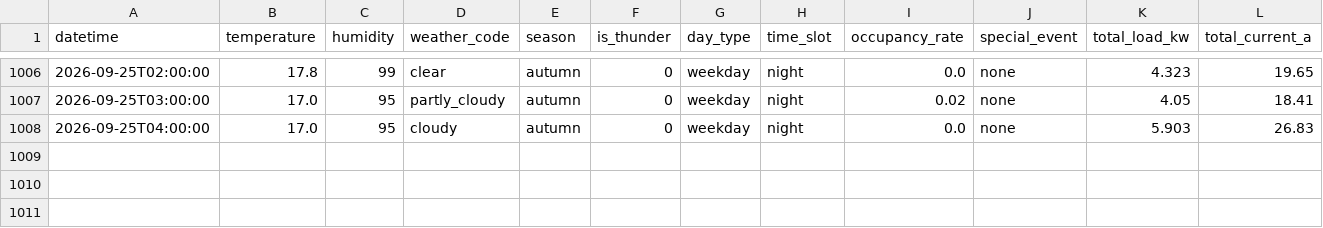
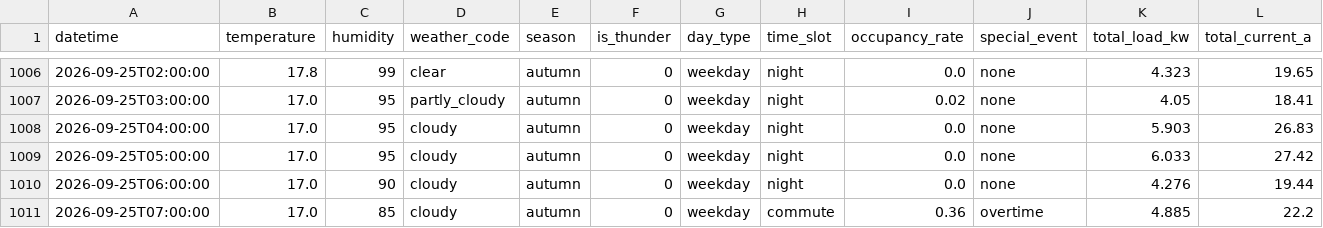
Before and after one commit to wnstjq813-web/smart-panel-data, a CSV file: data/panel_simulation.csv, drawn as a sheet; only a part is shown, gaps mark what is left out; rows hold the shown columns only; the diff names each change by its address in the sheet, - before the commit and + after, or states it on an @@ line.

Commit message:
[모니터] 2026-09-25 07:40 (3행 추가)

```diff
--- a/data/panel_simulation.csv
+++ b/data/panel_simulation.csv
+row 1009: 2026-09-25T05:00:00 | 17.0 | 95 | cloudy | autumn | 0 | weekday | night | 0.0 | none | 6.033 | 27.42
+row 1010: 2026-09-25T06:00:00 | 17.0 | 90 | cloudy | autumn | 0 | weekday | night | 0.0 | none | 4.276 | 19.44
+row 1011: 2026-09-25T07:00:00 | 17.0 | 85 | cloudy | autumn | 0 | weekday | commute | 0.36 | overtime | 4.885 | 22.2
```
